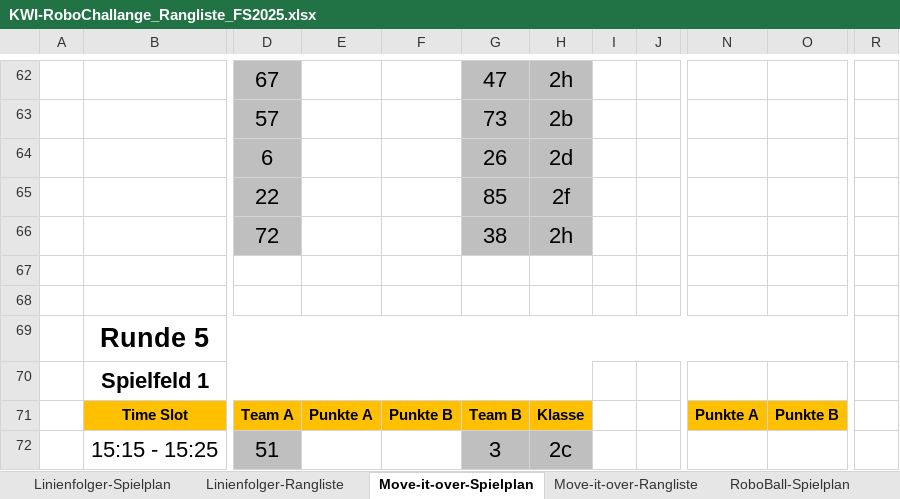
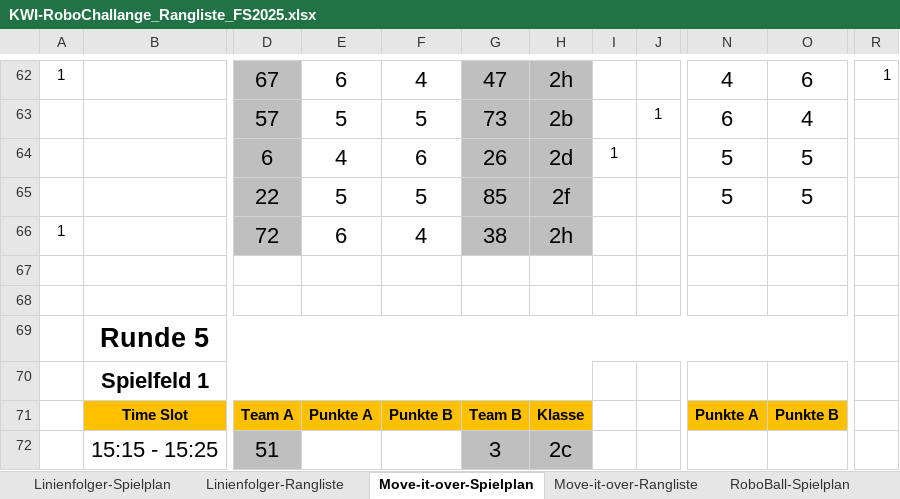
Before and after one commit to camillagretsch/KWI-RoboChallenge, an Excel workbook: KWI-RoboChallange_Rangliste_FS2025.xlsx, sheet Move-it-over-Spielplan, drawn as a sheet; only a part is shown, gaps mark what is left out; values as stored, in another font and other column widths than the file's, no borders; the diff covers the shown part only; the diff names each change by its address in the sheet, - before the commit and + after, or states it on an @@ line.

```diff
--- a/KWI-RoboChallange_Rangliste_FS2025.xlsx (sheet Move-it-over-Spielplan)
+++ b/KWI-RoboChallange_Rangliste_FS2025.xlsx (sheet Move-it-over-Spielplan)
-A62: (empty)
+A62: 1
-E62: (empty)
+E62: 6
-F62: (empty)
+F62: 4
-N62: (empty)
+N62: 4
-O62: (empty)
+O62: 6
-R62: (empty)
+R62: 1
-E63: (empty)
+E63: 5
-F63: (empty)
+F63: 5
-J63: (empty)
+J63: 1
-N63: (empty)
+N63: 6
-O63: (empty)
+O63: 4
-E64: (empty)
+E64: 4
-F64: (empty)
+F64: 6
-I64: (empty)
+I64: 1
-N64:N65: (empty)
+N64:N65: 5
-O64:O65: (empty)
+O64:O65: 5
-E65: (empty)
+E65: 5
-F65: (empty)
+F65: 5
-A66: (empty)
+A66: 1
-E66: (empty)
+E66: 6
-F66: (empty)
+F66: 4
```
Also changed, not shown: 97 edited cells elsewhere in this sheet, sheet Move-it-over-Rangliste, 1 other file.
